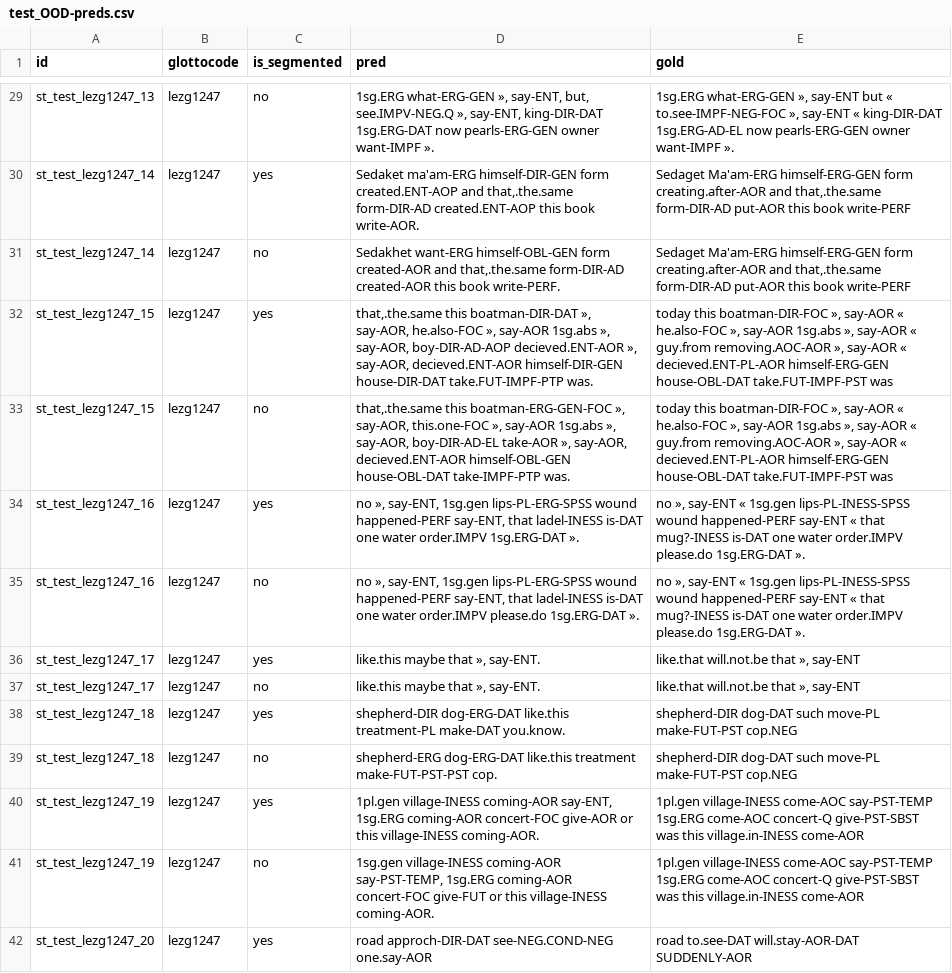
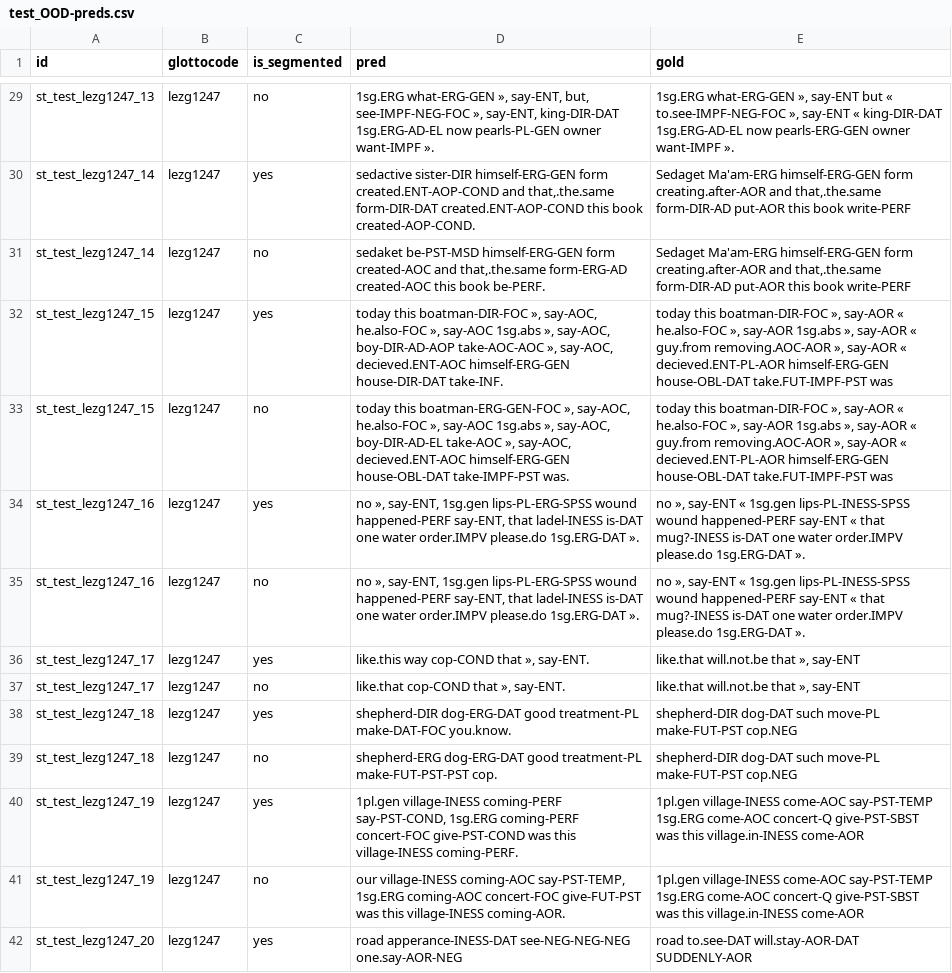
Before and after one commit to foltaProject/glosslm, a CSV file: preds/byt5-baseline-unseg/lez-predict-baseline-lezg1247-unseg/test_OOD-preds.csv, drawn as a sheet; only a part is shown, gaps mark what is left out; the diff covers the shown part only; the diff names each change by its address in the sheet, - before the commit and + after, or states it on an @@ line.

Commit message:
Update baseline preds

```diff
--- a/preds/byt5-baseline-unseg/lez-predict-baseline-lezg1247-unseg/test_OOD-preds.csv
+++ b/preds/byt5-baseline-unseg/lez-predict-baseline-lezg1247-unseg/test_OOD-preds.csv
-D29 (pred): …say-ENT, but, see.IMPV-NEG.Q », say-ENT, king-DIR-DAT 1sg.ERG-DAT now pearls-ERG-GEN owner want-IMPF…
+D29 (pred): …say-ENT, but, see-IMPF-NEG-FOC », say-ENT, king-DIR-DAT 1sg.ERG-AD-EL now pearls-PL-GEN owner want-IMPF…
-D30 (pred): Sedaket ma'am-ERG himself-DIR-GEN form created.ENT-AOP and that,.the.same form-DIR-AD created.ENT-AOP this book write-AOR.
+D30 (pred): sedactive sister-DIR himself-ERG-GEN form created.ENT-AOP-COND and that,.the.same form-DIR-DAT created.ENT-AOP-COND this book created-AOP-COND.
-D31 (pred): Sedakhet want-ERG himself-OBL-GEN form created-AOR and that,.the.same form-DIR-AD created-AOR this book write-PERF.
+D31 (pred): sedaket be-PST-MSD himself-ERG-GEN form created-AOC and that,.the.same form-ERG-AD created-AOC this book be-PERF.
-D32 (pred): that,.the.same this boatman-DIR-DAT », say-AOR, he.also-FOC », say-AOR 1sg.abs », say-AOR, boy-DIR-AD-AOP decieved.ENT-AOR », say-AOR, decieved.ENT-AOR himself-DIR-GEN house-DIR-DAT take.FUT-IMPF-PTP was.
+D32 (pred): today this boatman-DIR-FOC », say-AOC, he.also-FOC », say-AOC 1sg.abs », say-AOC, boy-DIR-AD-AOP take-AOC-AOC », say-AOC, decieved.ENT-AOC himself-ERG-GEN house-DIR-DAT take-INF.
-D33 (pred): that,.the.same this boatman-ERG-GEN-FOC », say-AOR, this.one-FOC », say-AOR 1sg.abs », say-AOR, boy-DIR-AD-EL take-AOR », say-AOR, decieved.ENT-AOR himself-OBL-GEN house-OBL-DAT take-IMPF-PTP was.
+D33 (pred): today this boatman-ERG-GEN-FOC », say-AOC, he.also-FOC », say-AOC 1sg.abs », say-AOC, boy-DIR-AD-EL take-AOC », say-AOC, decieved.ENT-AOC himself-ERG-GEN house-OBL-DAT take-IMPF-PST was.
-D34 (pred): …water order.IMPV 1sg.ERG-DAT ».
+D34 (pred): …water order.IMPV please.do 1sg.ERG-DAT ».
-D36 (pred): like.this maybe that », say-ENT.
+D36 (pred): like.this way cop-COND that », say-ENT.
-D37 (pred): like.this maybe that », say-ENT.
+D37 (pred): like.that cop-COND that », say-ENT.
-D38 (pred): shepherd-DIR dog-ERG-DAT like.this treatment-PL make-DAT you.know.
+D38 (pred): shepherd-DIR dog-ERG-DAT good treatment-PL make-DAT-FOC you.know.
-D39 (pred): shepherd-ERG dog-ERG-DAT like.this treatment make-FUT-PST-PST cop.
+D39 (pred): shepherd-ERG dog-ERG-DAT good treatment-PL make-FUT-PST-PST cop.
-D40 (pred): 1pl.gen village-INESS coming-AOR say-ENT, 1sg.ERG coming-AOR concert-FOC give-AOR or this village-INESS coming-AOR.
+D40 (pred): 1pl.gen village-INESS coming-PERF say-PST-COND, 1sg.ERG coming-PERF concert-FOC give-PST-COND was this village-INESS coming-PERF.
-D41 (pred): 1sg.gen village-INESS coming-AOR say-PST-TEMP, 1sg.ERG coming-AOR concert-FOC give-FUT or this village-INESS…
+D41 (pred): our village-INESS coming-AOC say-PST-TEMP, 1sg.ERG coming-AOC concert-FOC give-FUT-PST was this village-INESS…
-D42 (pred): road approch-DIR-DAT see-NEG.COND-NEG one.say-AOR
+D42 (pred): road apperance-INESS-DAT see-NEG-NEG-NEG one.say-AOR-NEG
```
Also changed, not shown: 116 edited cells elsewhere in this file, preds/byt5-baseline-unseg/lez-predict-baseline-lezg1247-unseg/test_OOD-preds.postprocessed.csv, 4 other files.
